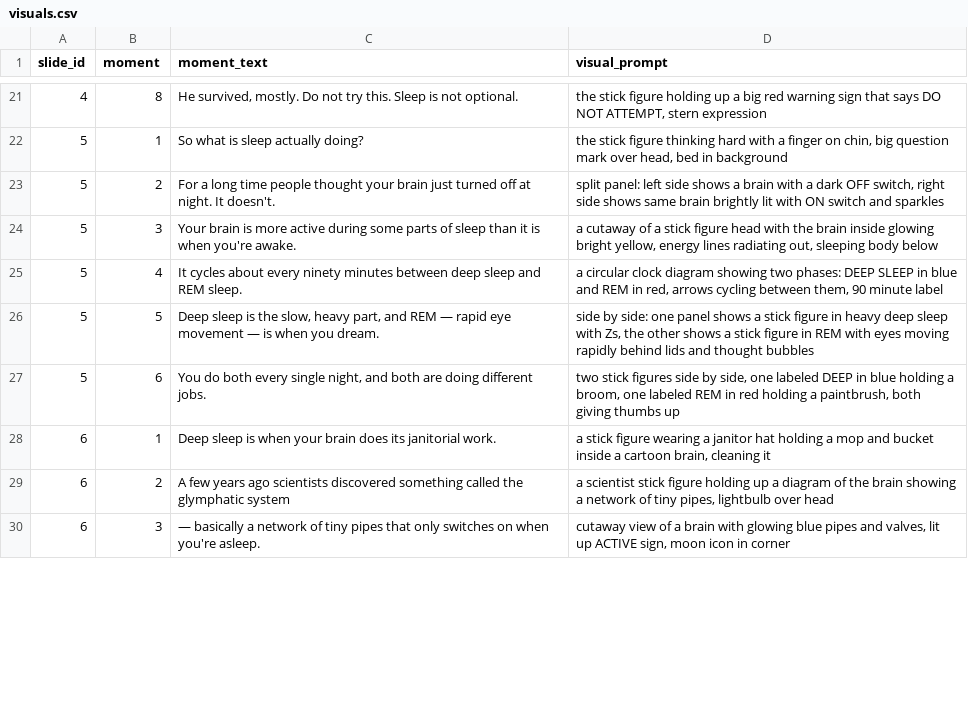
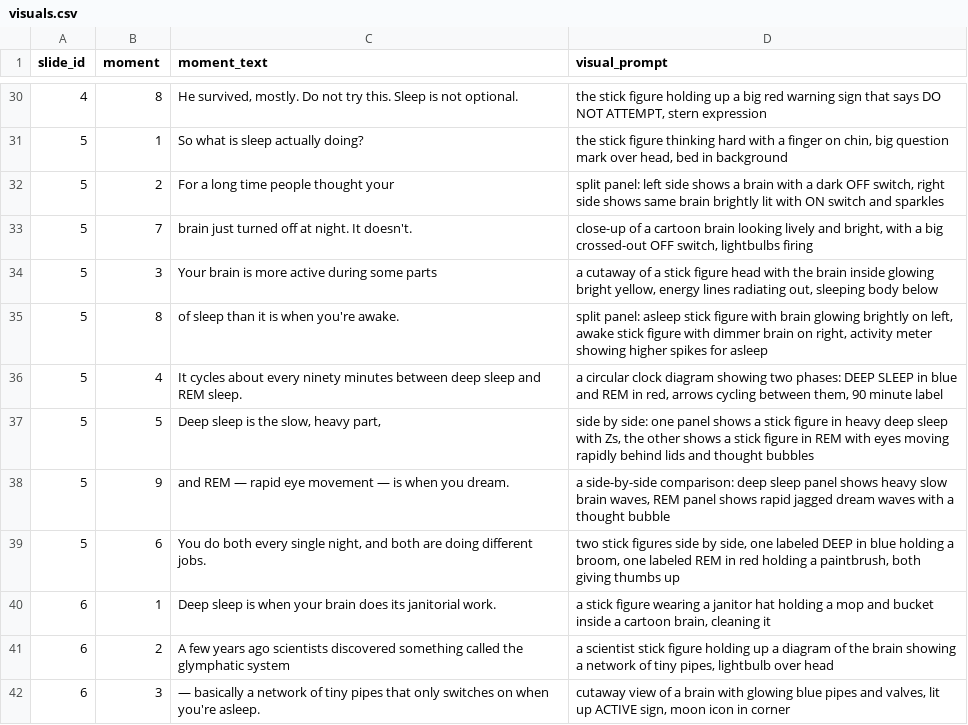
Before and after one commit to AsuraXP/CartoonStyle, a CSV file: examples/why_we_sleep_video/visuals.csv, drawn as a sheet; only a part is shown, gaps mark what is left out; the diff covers the shown part only.

Commit message:
expand: split 24 long moments into shorter ~3s cuts (101 frames total) + revert Ken Burns, keep stitch bugfixes
Co-authored-by: arena-agent <297053741+arena-agent@users.noreply.github.com>

```diff
--- a/examples/why_we_sleep_video/visuals.csv
+++ b/examples/why_we_sleep_video/visuals.csv
@@ -22,6 +31,9 @@ slide_id,moment,moment_text,visual_prompt
 5,1,So what is sleep actually doing?,"the stick figure thinking hard with a finger on chin, big question mark over head, bed in background"
-5,2,For a long time people thought your brain just turned off at night. It doesn't.,"split panel: left side shows a brain with a dark OFF switch, right side shows same brain brightly lit with ON switch and sparkles"
-5,3,Your brain is more active during some parts of sleep than it is when you're awake.,"a cutaway of a stick figure head with the brain inside glowing bright yellow, energy lines radiating out, sleeping body below"
+5,2,For a long time people thought your,"split panel: left side shows a brain with a dark OFF switch, right side shows same brain brightly lit with ON switch and sparkles"
+5,7,brain just turned off at night. It doesn't.,"close-up of a cartoon brain looking lively and bright, with a big crossed-out OFF switch, lightbulbs firing"
+5,3,Your brain is more active during some parts,"a cutaway of a stick figure head with the brain inside glowing bright yellow, energy lines radiating out, sleeping body below"
+5,8,of sleep than it is when you're awake.,"split panel: asleep stick figure with brain glowing brightly on left, awake stick figure with dimmer brain on right, activity meter showing higher spikes for asleep"
 5,4,It cycles about every ninety minutes between deep sleep and REM sleep.,"a circular clock diagram showing two phases: DEEP SLEEP in blue and REM in red, arrows cycling between them, 90 minute label"
-5,5,"Deep sleep is the slow, heavy part, and REM — rapid eye movement — is when you dream.","side by side: one panel shows a stick figure in heavy deep sleep with Zs, the other shows a stick figure in REM with eyes moving rapidly behind lids and thought bubbles"
+5,5,"Deep sleep is the slow, heavy part,","side by side: one panel shows a stick figure in heavy deep sleep with Zs, the other shows a stick figure in REM with eyes moving rapidly behind lids and thought bubbles"
+5,9,and REM — rapid eye movement — is when you dream.,"a side-by-side comparison: deep sleep panel shows heavy slow brain waves, REM panel shows rapid jagged dream waves with a thought bubble"
 5,6,"You do both every single night, and both are doing different jobs.","two stick figures side by side, one labeled DEEP in blue holding a broom, one labeled REM in red holding a paintbrush, both giving thumbs up"
```
Also changed, not shown: 21 added rows and 21 edited cells elsewhere in this file, 1 other file.
